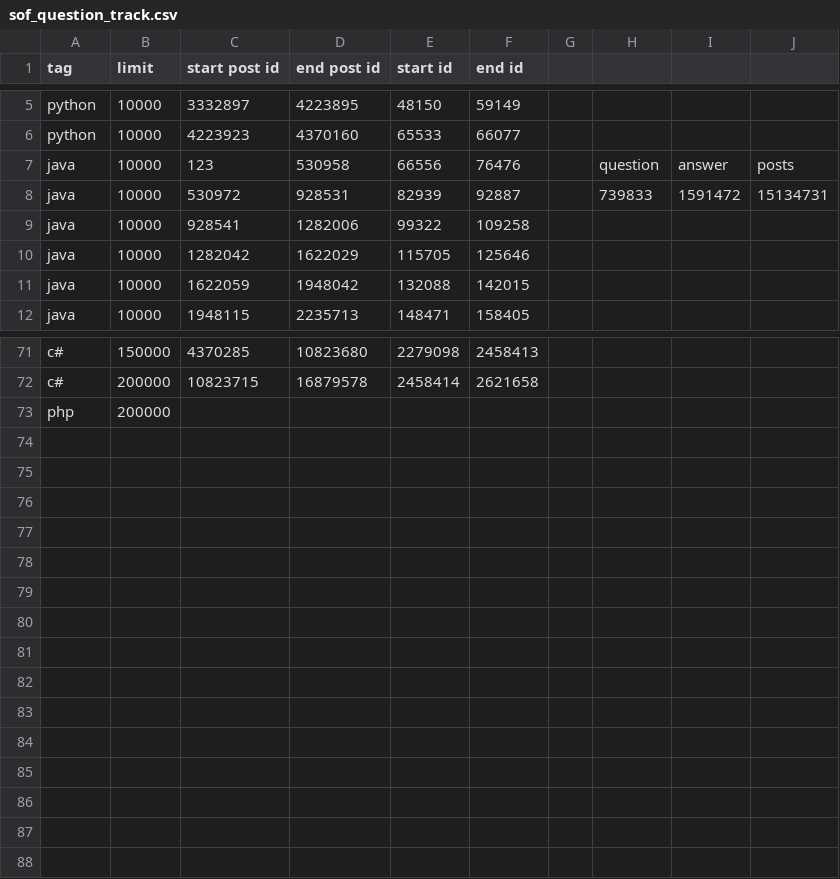
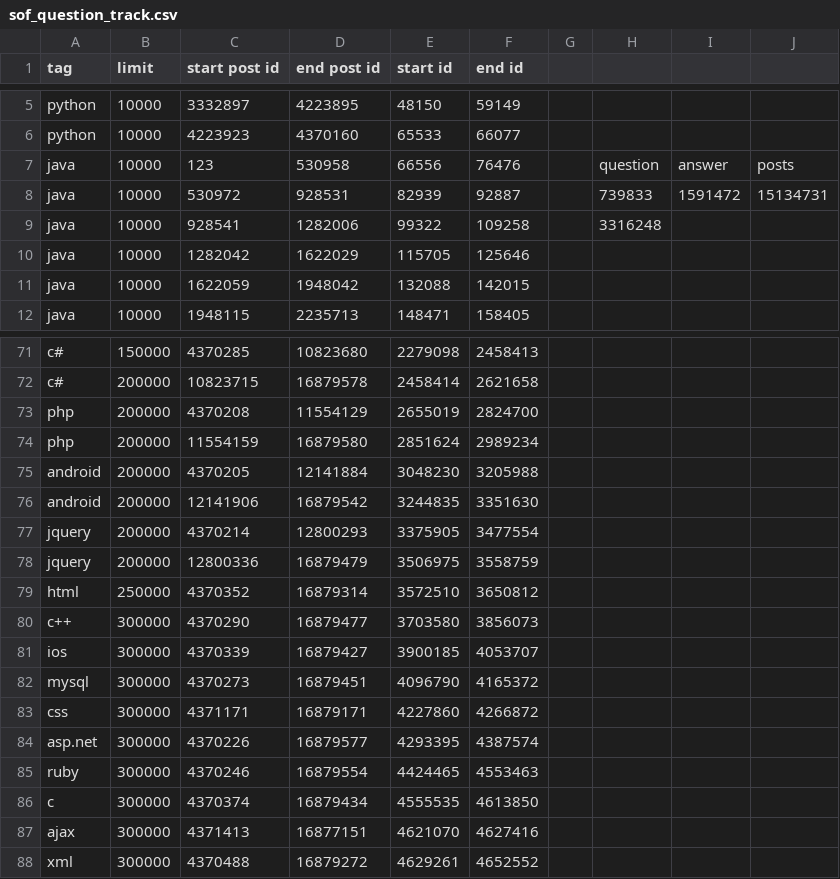
Before and after one commit to priyankasingh/iris, a CSV file: sof_question_track.csv, drawn as a sheet; only a part is shown, gaps mark what is left out.

```diff
--- a/sof_question_track.csv
+++ b/sof_question_track.csv
@@ -8,3 +8,3 @@ java,10000,123,530958,66556,76476,,question,answer,posts
 java,10000,530972,928531,82939,92887,,739833,1591472,15134731
-java,10000,928541,1282006,99322,109258,,,,
+java,10000,928541,1282006,99322,109258,,3316248,,
 java,10000,1282042,1622029,115705,125646,,,,
@@ -72,2 +72,17 @@ c#,150000,4370285,10823680,2279098,2458413,,,,
 c#,200000,10823715,16879578,2458414,2621658,,,,
-php,200000,,,,,,,,
+php,200000,4370208,11554129,2655019,2824700,,,,
+php,200000,11554159,16879580,2851624,2989234,,,,
+android,200000,4370205,12141884,3048230,3205988,,,,
+android,200000,12141906,16879542,3244835,3351630,,,,
+jquery,200000,4370214,12800293,3375905,3477554,,,,
+jquery,200000,12800336,16879479,3506975,3558759,,,,
+html,250000,4370352,16879314,3572510,3650812,,,,
+c++,300000,4370290,16879477,3703580,3856073,,,,
+ios,300000,4370339,16879427,3900185,4053707,,,,
+mysql,300000,4370273,16879451,4096790,4165372,,,,
+css,300000,4371171,16879171,4227860,4266872,,,,
+asp.net,300000,4370226,16879577,4293395,4387574,,,,
+ruby,300000,4370246,16879554,4424465,4553463,,,,
+c,300000,4370374,16879434,4555535,4613850,,,,
+ajax,300000,4371413,16877151,4621070,4627416,,,,
+xml,300000,4370488,16879272,4629261,4652552,,,,
```
Also changed, not shown: 1 other file.
